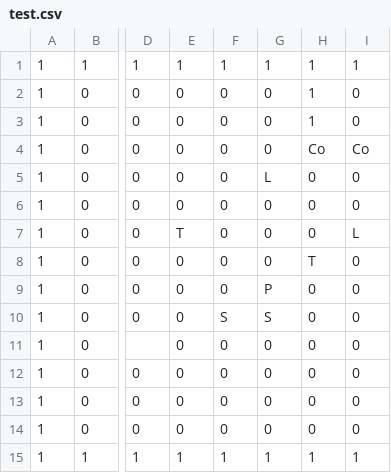
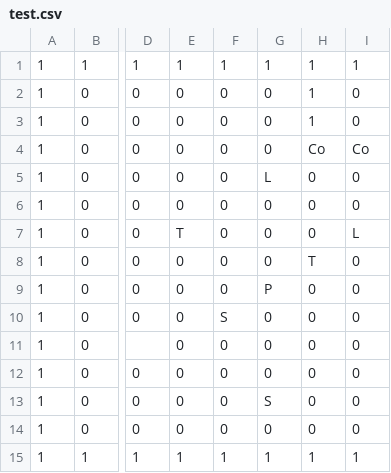
Before and after one commit to Beusts/Paper-App-Dungeon, a CSV file: data/levels/test.csv, drawn as a sheet; only a part is shown, gaps mark what is left out; the diff names each change by its address in the sheet, - before the commit and + after, or states it on an @@ line.

```diff
--- a/data/levels/test.csv
+++ b/data/levels/test.csv
-G10: S
+G10: 0
-G13: 0
+G13: S
```
Also changed, not shown: 1 other file.
